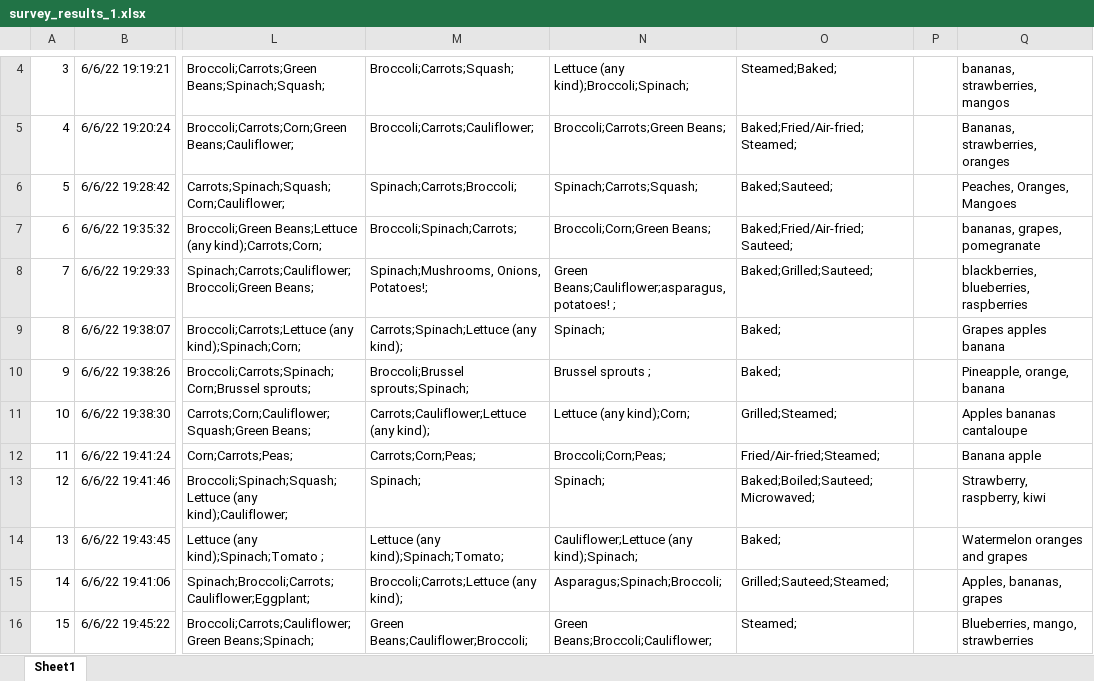
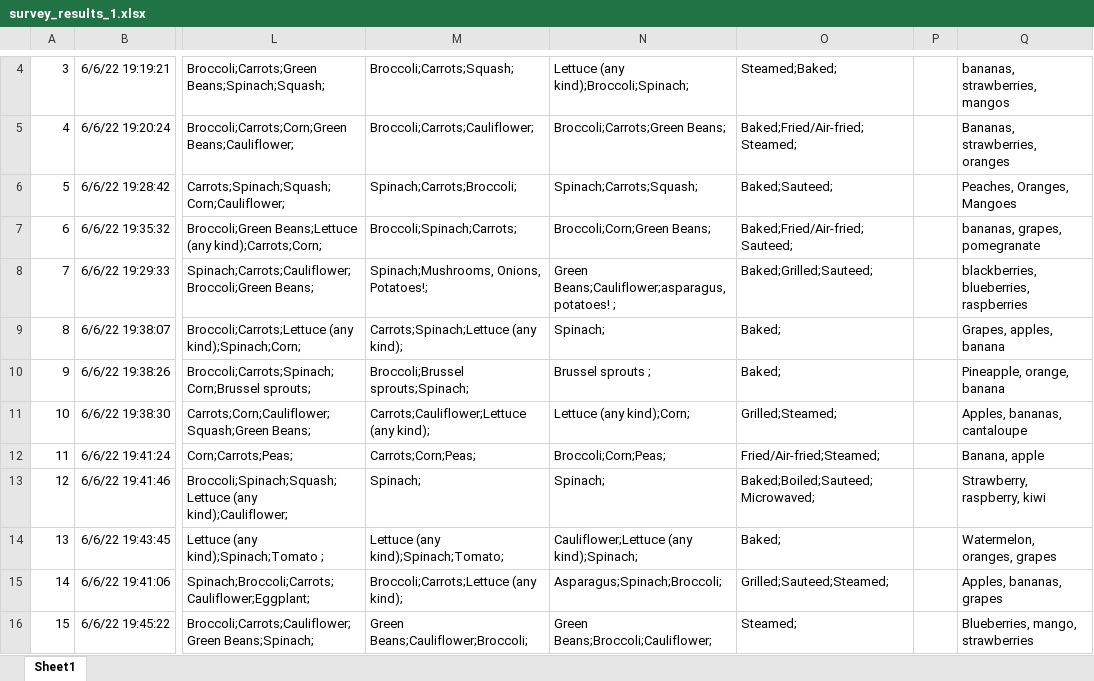
Before and after one commit to PamFernandez/veggie-tales, an Excel workbook: Resources/survey_results_1.xlsx, sheet Sheet1, drawn as a sheet; only a part is shown, gaps mark what is left out; values as stored, in another font and other column widths than the file's, no borders; table styles not drawn; the diff covers the shown part only; the diff names each change by its address in the sheet, - before the commit and + after, or states it on an @@ line.

Commit message:
data cleaning, round 2

```diff
--- a/Resources/survey_results_1.xlsx (sheet Sheet1)
+++ b/Resources/survey_results_1.xlsx (sheet Sheet1)
-Q9: Grapes apples banana
+Q9: Grapes, apples, banana
-Q11: Apples bananas cantaloupe
+Q11: Apples, bananas, cantaloupe
-Q12: Banana apple
+Q12: Banana, apple
-Q14: Watermelon oranges and grapes
+Q14: Watermelon, oranges, grapes
```
Also changed, not shown: 25 edited cells and cell formats elsewhere in this sheet, 2 other files.
